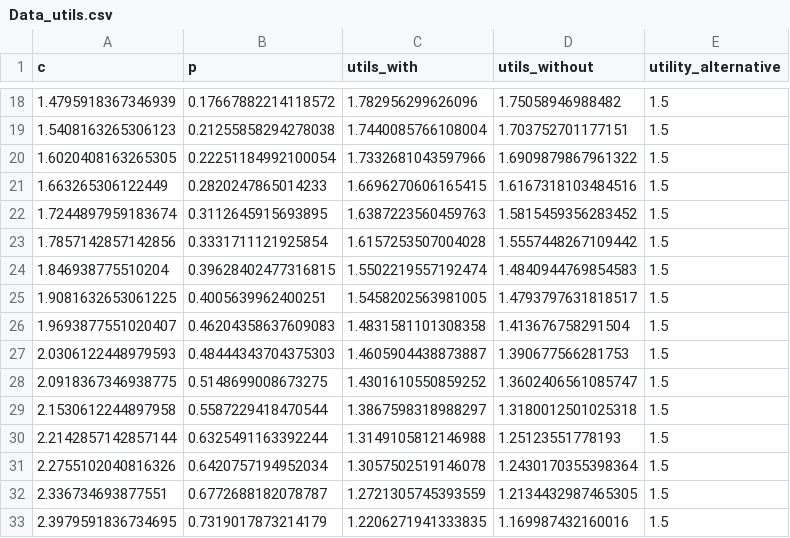
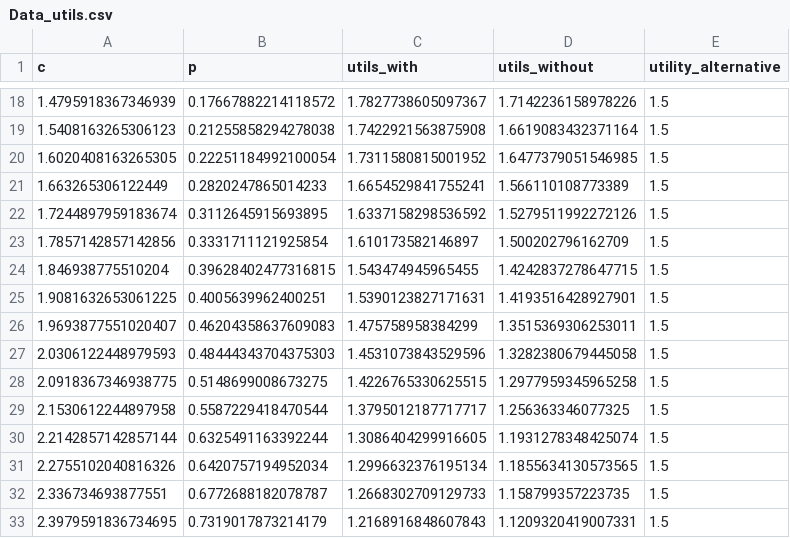
Before and after one commit to watsonjr/Regime_insurance, a CSV file: DATA/Data_utils.csv, drawn as a sheet; only a part is shown, gaps mark what is left out; the diff covers the shown part only.

Commit message:
playing with utils

```diff
--- a/DATA/Data_utils.csv
+++ b/DATA/Data_utils.csv
@@ -18,16 +18,16 @@ c,p,utils_with,utils_without,utility_alternative
-1.4795918367346939,0.17667882214118572,1.782956299626096,1.75058946988482,1.5
-1.5408163265306123,0.21255858294278038,1.7440085766108004,1.703752701177151,1.5
-1.6020408163265305,0.22251184992100054,1.7332681043597966,1.6909879867961322,1.5
-1.663265306122449,0.2820247865014233,1.6696270606165415,1.6167318103484516,1.5
-1.7244897959183674,0.3112645915693895,1.6387223560459763,1.5815459356283452,1.5
-1.7857142857142856,0.3331711121925854,1.6157253507004028,1.5557448267109442,1.5
-1.846938775510204,0.39628402477316815,1.5502219557192474,1.4840944769854583,1.5
-1.9081632653061225,0.4005639962400251,1.5458202563981005,1.4793797631818517,1.5
-1.9693877551020407,0.46204358637609083,1.4831581101308358,1.413676758291504,1.5
-2.0306122448979593,0.48444343704375303,1.4605904438873887,1.390677566281753,1.5
-2.0918367346938775,0.5148699008673275,1.4301610550859252,1.3602406561085747,1.5
-2.1530612244897958,0.5587229418470544,1.3867598318988297,1.3180012501025318,1.5
-2.2142857142857144,0.6325491163392244,1.3149105812146988,1.25123551778193,1.5
-2.2755102040816326,0.6420757194952034,1.3057502519146078,1.2430170355398364,1.5
-2.336734693877551,0.6772688182078787,1.2721305745393559,1.2134432987465305,1.5
-2.3979591836734695,0.7319017873214179,1.2206271941333835,1.169987432160016,1.5
+1.4795918367346939,0.17667882214118572,1.7827738605097367,1.7142236158978226,1.5
+1.5408163265306123,0.21255858294278038,1.7422921563875908,1.6619083432371164,1.5
+1.6020408163265305,0.22251184992100054,1.7311580815001952,1.6477379051546985,1.5
+1.663265306122449,0.2820247865014233,1.6654529841755241,1.566110108773389,1.5
+1.7244897959183674,0.3112645915693895,1.6337158298536592,1.5279511992272126,1.5
+1.7857142857142856,0.3331711121925854,1.610173582146897,1.500202796162709,1.5
+1.846938775510204,0.39628402477316815,1.543474945965455,1.4242837278647715,1.5
+1.9081632653061225,0.4005639962400251,1.5390123827171631,1.4193516428927901,1.5
+1.9693877551020407,0.46204358637609083,1.475758958384299,1.3515369306253011,1.5
+2.0306122448979593,0.48444343704375303,1.4531073843529596,1.3282380679445058,1.5
+2.0918367346938775,0.5148699008673275,1.4226765330625515,1.2977959345965258,1.5
+2.1530612244897958,0.5587229418470544,1.3795012187717717,1.256363346077325,1.5
+2.2142857142857144,0.6325491163392244,1.3086404299916605,1.1931278348425074,1.5
+2.2755102040816326,0.6420757194952034,1.2996632376195134,1.1855634130573565,1.5
+2.336734693877551,0.6772688182078787,1.2668302709129733,1.158799357223735,1.5
+2.3979591836734695,0.7319017873214179,1.2168916848607843,1.1209320419007331,1.5
```
Also changed, not shown: 68 edited cells elsewhere in this file, 4 other files.
